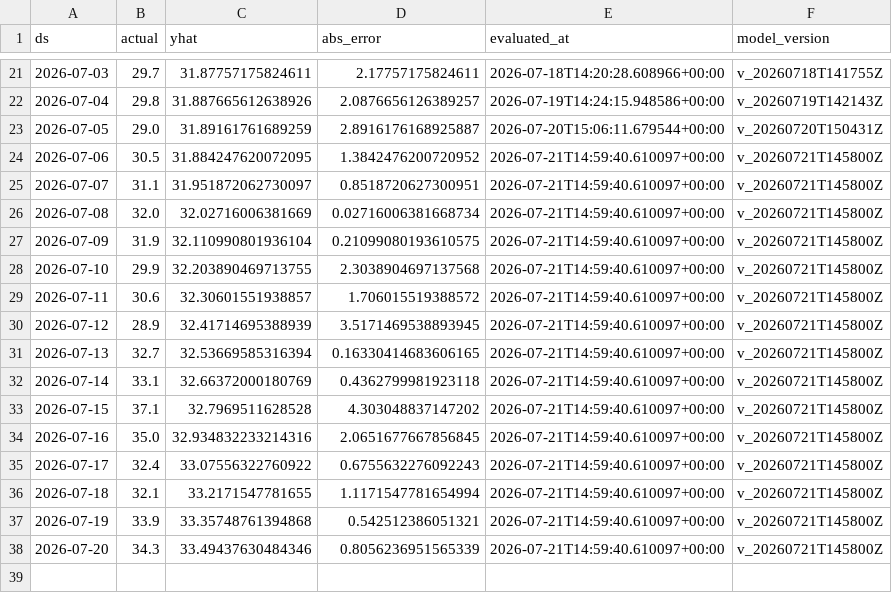
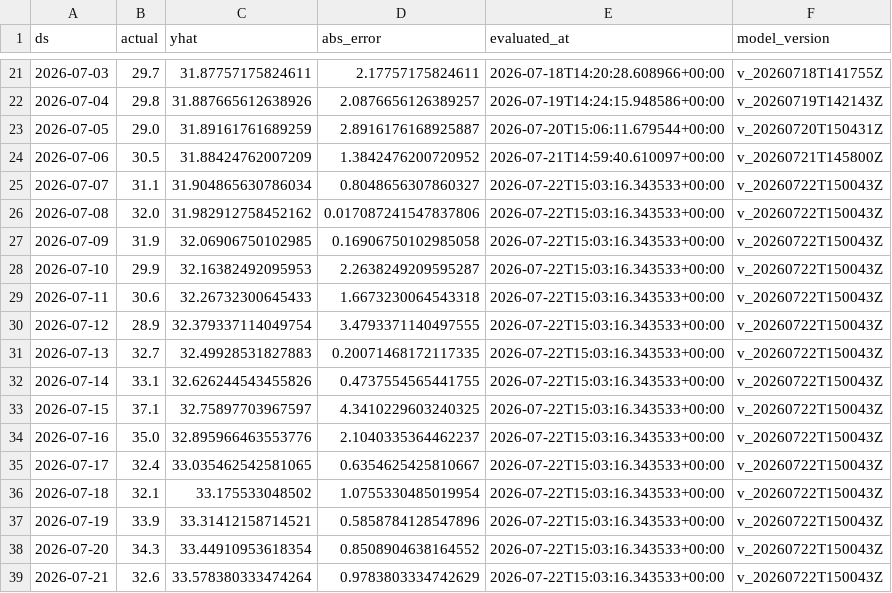
Before and after one commit to rohanc27/weather-forecast-mlops, a CSV file: monitoring/los_angeles_predictions.csv, drawn as a sheet; only a part is shown, gaps mark what is left out.

```diff
--- a/monitoring/los_angeles_predictions.csv
+++ b/monitoring/los_angeles_predictions.csv
@@ -23,16 +23,17 @@ ds,actual,yhat,abs_error,evaluated_at,model_version
 2026-07-05,29.0,31.89161761689259,2.8916176168925887,2026-07-20T15:06:11.679544+00:00,v_20260720T150431Z
-2026-07-06,30.5,31.884247620072095,1.3842476200720952,2026-07-21T14:59:40.610097+00:00,v_20260721T145800Z
-2026-07-07,31.1,31.951872062730097,0.8518720627300951,2026-07-21T14:59:40.610097+00:00,v_20260721T145800Z
-2026-07-08,32.0,32.02716006381669,0.02716006381668734,2026-07-21T14:59:40.610097+00:00,v_20260721T145800Z
-2026-07-09,31.9,32.110990801936104,0.21099080193610575,2026-07-21T14:59:40.610097+00:00,v_20260721T145800Z
-2026-07-10,29.9,32.203890469713755,2.3038904697137568,2026-07-21T14:59:40.610097+00:00,v_20260721T145800Z
-2026-07-11,30.6,32.30601551938857,1.706015519388572,2026-07-21T14:59:40.610097+00:00,v_20260721T145800Z
-2026-07-12,28.9,32.41714695388939,3.5171469538893945,2026-07-21T14:59:40.610097+00:00,v_20260721T145800Z
-2026-07-13,32.7,32.53669585316394,0.16330414683606165,2026-07-21T14:59:40.610097+00:00,v_20260721T145800Z
-2026-07-14,33.1,32.66372000180769,0.4362799981923118,2026-07-21T14:59:40.610097+00:00,v_20260721T145800Z
-2026-07-15,37.1,32.7969511628528,4.303048837147202,2026-07-21T14:59:40.610097+00:00,v_20260721T145800Z
-2026-07-16,35.0,32.934832233214316,2.0651677667856845,2026-07-21T14:59:40.610097+00:00,v_20260721T145800Z
-2026-07-17,32.4,33.07556322760922,0.6755632276092243,2026-07-21T14:59:40.610097+00:00,v_20260721T145800Z
-2026-07-18,32.1,33.2171547781655,1.1171547781654994,2026-07-21T14:59:40.610097+00:00,v_20260721T145800Z
-2026-07-19,33.9,33.35748761394868,0.542512386051321,2026-07-21T14:59:40.610097+00:00,v_20260721T145800Z
-2026-07-20,34.3,33.49437630484346,0.8056236951565339,2026-07-21T14:59:40.610097+00:00,v_20260721T145800Z
+2026-07-06,30.5,31.88424762007209,1.3842476200720952,2026-07-21T14:59:40.610097+00:00,v_20260721T145800Z
+2026-07-07,31.1,31.904865630786034,0.8048656307860327,2026-07-22T15:03:16.343533+00:00,v_20260722T150043Z
+2026-07-08,32.0,31.982912758452162,0.017087241547837806,2026-07-22T15:03:16.343533+00:00,v_20260722T150043Z
+2026-07-09,31.9,32.06906750102985,0.16906750102985058,2026-07-22T15:03:16.343533+00:00,v_20260722T150043Z
+2026-07-10,29.9,32.16382492095953,2.2638249209595287,2026-07-22T15:03:16.343533+00:00,v_20260722T150043Z
+2026-07-11,30.6,32.26732300645433,1.6673230064543318,2026-07-22T15:03:16.343533+00:00,v_20260722T150043Z
+2026-07-12,28.9,32.379337114049754,3.4793371140497555,2026-07-22T15:03:16.343533+00:00,v_20260722T150043Z
+2026-07-13,32.7,32.49928531827883,0.20071468172117335,2026-07-22T15:03:16.343533+00:00,v_20260722T150043Z
+2026-07-14,33.1,32.626244543455826,0.4737554565441755,2026-07-22T15:03:16.343533+00:00,v_20260722T150043Z
+2026-07-15,37.1,32.75897703967597,4.3410229603240325,2026-07-22T15:03:16.343533+00:00,v_20260722T150043Z
+2026-07-16,35.0,32.895966463553776,2.1040335364462237,2026-07-22T15:03:16.343533+00:00,v_20260722T150043Z
+2026-07-17,32.4,33.035462542581065,0.6354625425810667,2026-07-22T15:03:16.343533+00:00,v_20260722T150043Z
+2026-07-18,32.1,33.175533048502,1.0755330485019954,2026-07-22T15:03:16.343533+00:00,v_20260722T150043Z
+2026-07-19,33.9,33.31412158714521,0.5858784128547896,2026-07-22T15:03:16.343533+00:00,v_20260722T150043Z
+2026-07-20,34.3,33.44910953618354,0.8508904638164552,2026-07-22T15:03:16.343533+00:00,v_20260722T150043Z
+2026-07-21,32.6,33.578380333474264,0.9783803334742629,2026-07-22T15:03:16.343533+00:00,v_20260722T150043Z
```
Also changed, not shown: monitoring/mountain_view_predictions.csv, monitoring/san_francisco_predictions.csv, 7 other files.
